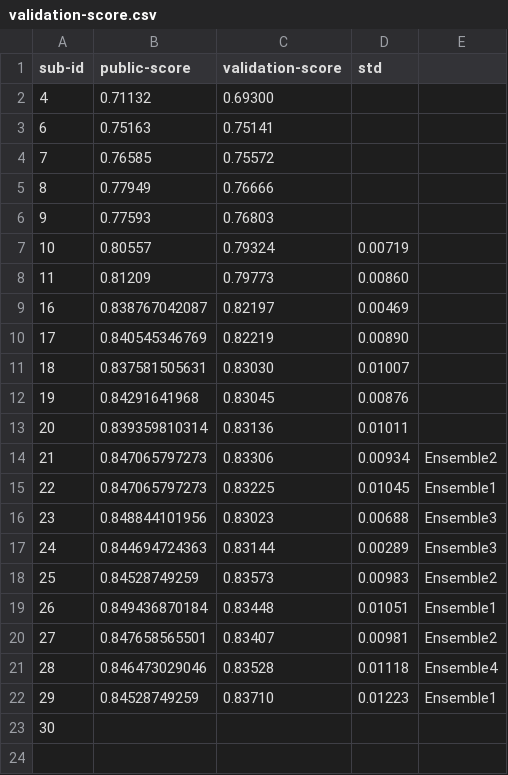
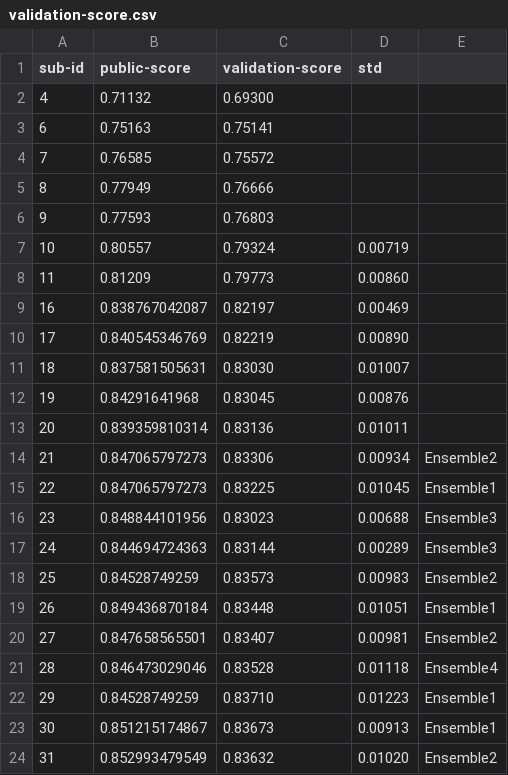
Before and after one commit to andreakiro/aml-bonjour, a CSV file: task-2/submissions/validation-score.csv, drawn as a sheet.

```diff
--- a/task-2/submissions/validation-score.csv
+++ b/task-2/submissions/validation-score.csv
@@ -22,2 +22,3 @@ sub-id, public-score, validation-score, std,
 29,0.84528749259,0.83710,0.01223,Ensemble1
-30,,,,
+30,0.851215174867,0.83673,0.00913,Ensemble1
+31,0.852993479549,0.83632,0.01020,Ensemble2
```
Also changed, not shown: 1 other file.
